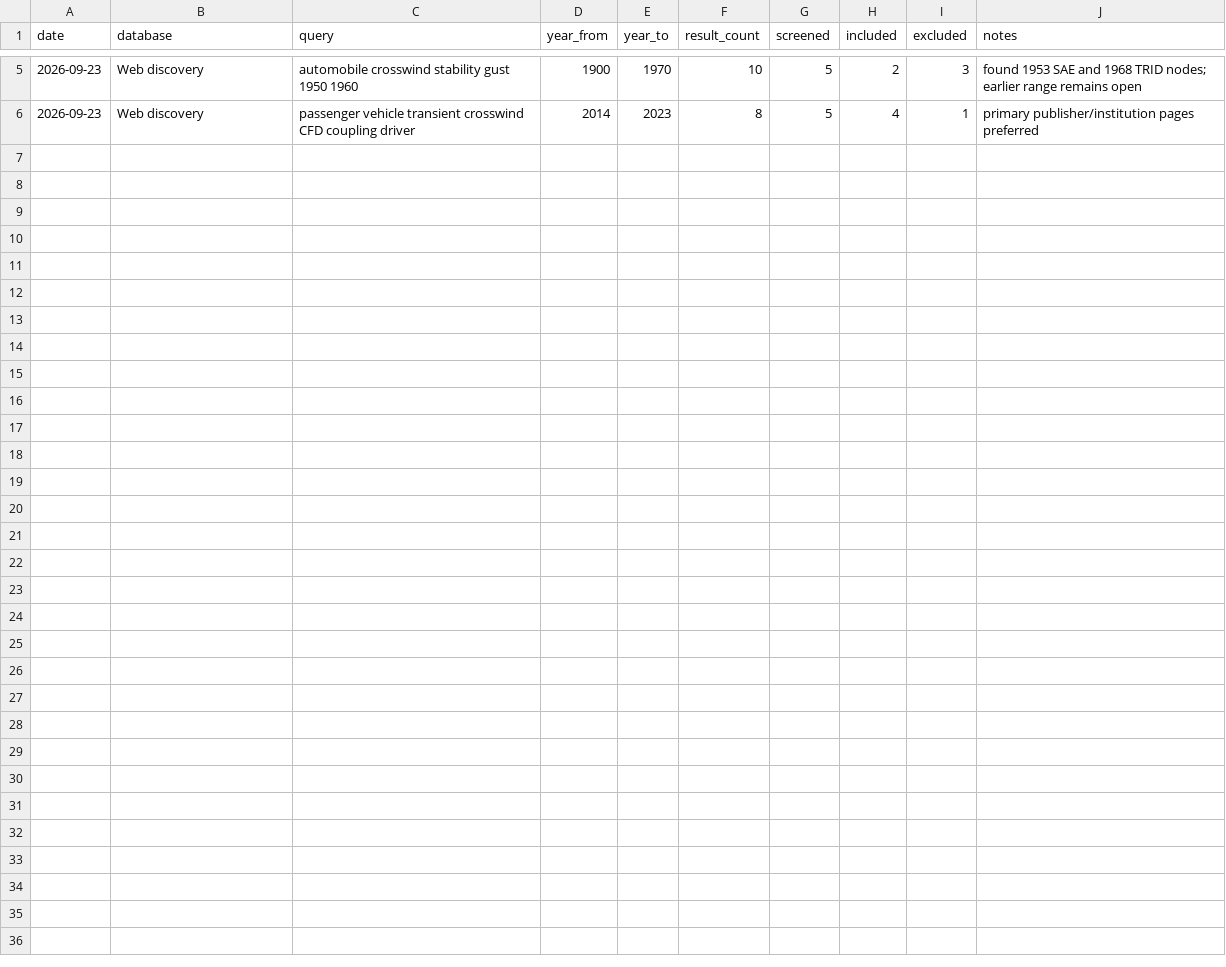
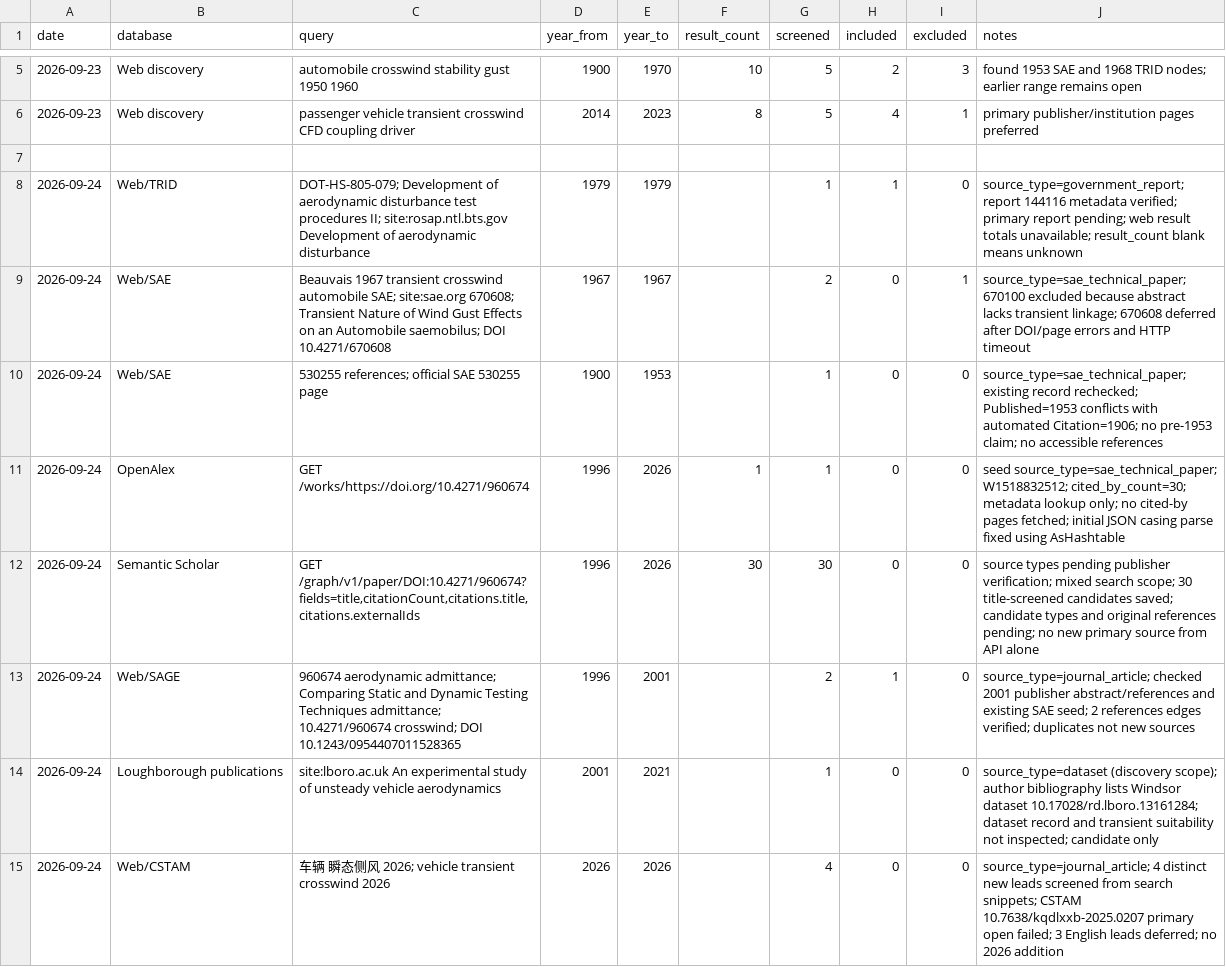
Before and after one commit to mao19990908/Crosswind, a CSV file: search/search_ledger.csv, drawn as a sheet; only a part is shown, gaps mark what is left out.

Commit message:
Add verified crosswind citation links and historical report metadata

```diff
--- a/search/search_ledger.csv
+++ b/search/search_ledger.csv
@@ -6 +6,10 @@ date,database,query,year_from,year_to,result_count,screened,included,excluded,no
 2026-09-23,Web discovery,"passenger vehicle transient crosswind CFD coupling driver",2014,2023,8,5,4,1,"primary publisher/institution pages preferred"
+
+2026-09-24,Web/TRID,"DOT-HS-805-079; Development of aerodynamic disturbance test procedures II; site:rosap.ntl.bts.gov Development of aerodynamic disturbance",1979,1979,,1,1,0,"source_type=government_report; report 144116 metadata verified; primary report pending; web result totals unavailable; result_count blank means unknown"
+2026-09-24,Web/SAE,"Beauvais 1967 transient crosswind automobile SAE; site:sae.org 670608; Transient Nature of Wind Gust Effects on an Automobile saemobilus; DOI 10.4271/670608",1967,1967,,2,0,1,"source_type=sae_technical_paper; 670100 excluded because abstract lacks transient linkage; 670608 deferred after DOI/page errors and HTTP timeout"
+2026-09-24,Web/SAE,"530255 references; official SAE 530255 page",1900,1953,,1,0,0,"source_type=sae_technical_paper; existing record rechecked; Published=1953 conflicts with automated Citation=1906; no pre-1953 claim; no accessible references"
+2026-09-24,OpenAlex,"GET /works/https://doi.org/10.4271/960674",1996,2026,1,1,0,0,"seed source_type=sae_technical_paper; W1518832512; cited_by_count=30; metadata lookup only; no cited-by pages fetched; initial JSON casing parse fixed using AsHashtable"
+2026-09-24,Semantic Scholar,"GET /graph/v1/paper/DOI:10.4271/960674?fields=title,citationCount,citations.title,citations.externalIds",1996,2026,30,30,0,0,"source types pending publisher verification; mixed search scope; 30 title-screened candidates saved; candidate types and original references pending; no new primary source from API alone"
+2026-09-24,Web/SAGE,"960674 aerodynamic admittance; Comparing Static and Dynamic Testing Techniques admittance; 10.4271/960674 crosswind; DOI 10.1243/0954407011528365",1996,2001,,2,1,0,"source_type=journal_article; checked 2001 publisher abstract/references and existing SAE seed; 2 references edges verified; duplicates not new sources"
+2026-09-24,Loughborough publications,"site:lboro.ac.uk An experimental study of unsteady vehicle aerodynamics",2001,2021,,1,0,0,"source_type=dataset (discovery scope); author bibliography lists Windsor dataset 10.17028/rd.lboro.13161284; dataset record and transient suitability not inspected; candidate only"
+2026-09-24,Web/CSTAM,"车辆 瞬态侧风 2026; vehicle transient crosswind 2026",2026,2026,,4,0,0,"source_type=journal_article; 4 distinct new leads screened from search snippets; CSTAM 10.7638/kqdlxxb-2025.0207 primary open failed; 3 English leads deferred; no 2026 addition"
```
Also changed, not shown: citations/citation_edges.csv, sources/index.csv, 16 other files.
